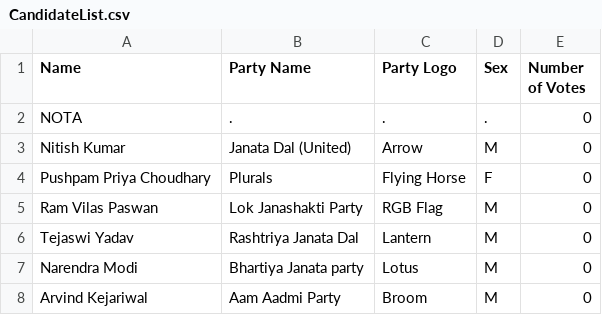
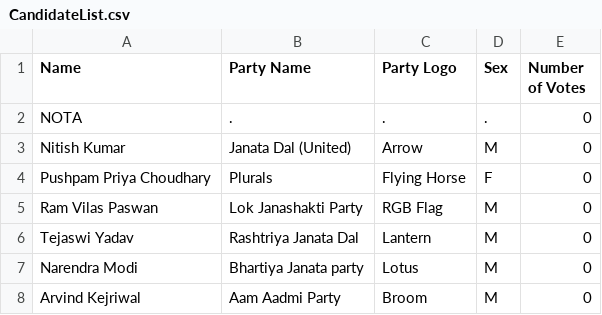
Before and after one commit to yadav-aman/CSD-project, a CSV file: CandidateList.csv, drawn as a sheet.

Commit message:
Update CandidateList.csv

```diff
--- a/CandidateList.csv
+++ b/CandidateList.csv
@@ -7,2 +7,2 @@ Tejaswi Yadav,Rashtriya Janata Dal,Lantern ,M,0
 Narendra Modi,Bhartiya Janata party,Lotus,M,0
-Arvind Kejariwal,Aam Aadmi Party,Broom,M,0
+Arvind Kejriwal,Aam Aadmi Party,Broom,M,0
```
